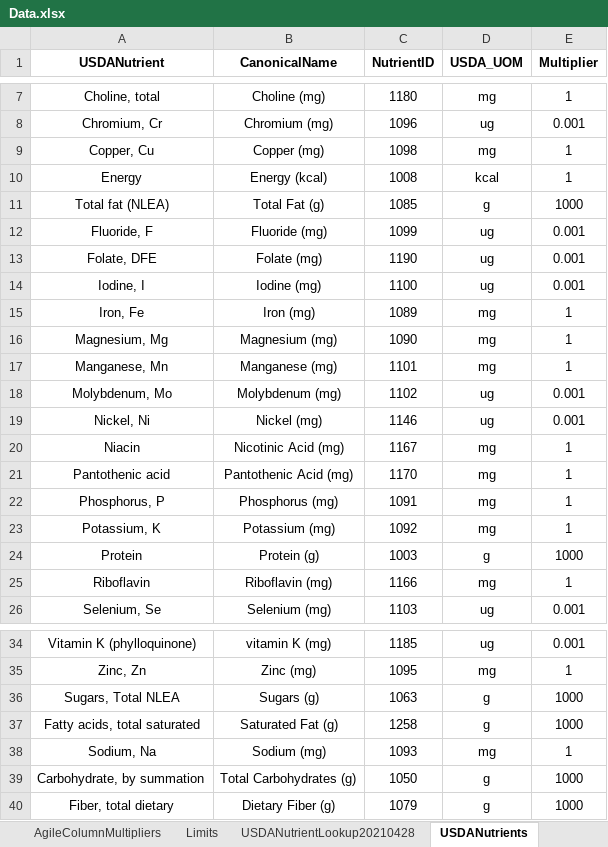
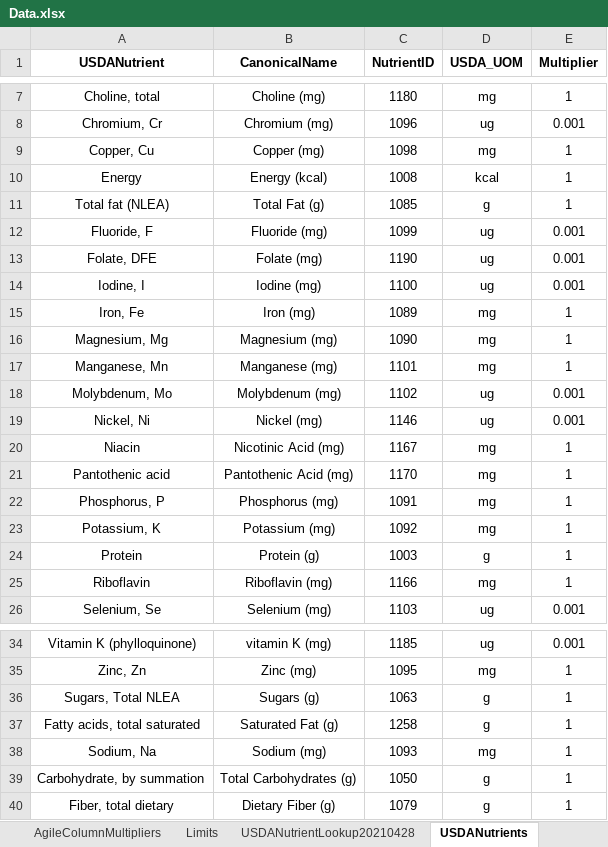
Before and after one commit to pocreagan/sam, an Excel workbook: dat/Data.xlsx, sheet USDANutrients, drawn as a sheet; only a part is shown, gaps mark what is left out; values as stored, in another font and other column widths than the file's, no borders; conditional formats not drawn; the diff names each change by its address in the sheet, - before the commit and + after, or states it on an @@ line.

```diff
--- a/dat/Data.xlsx (sheet USDANutrients)
+++ b/dat/Data.xlsx (sheet USDANutrients)
-E11 (Multiplier): 1000
+E11 (Multiplier): 1
-E24 (Multiplier): 1000
+E24 (Multiplier): 1
-E36:E37 (Multiplier): 1000
+E36:E37 (Multiplier): 1
-E39:E40 (Multiplier): 1000
+E39:E40 (Multiplier): 1
```
Also changed, not shown: formulas that keep their value, 1 other file.
